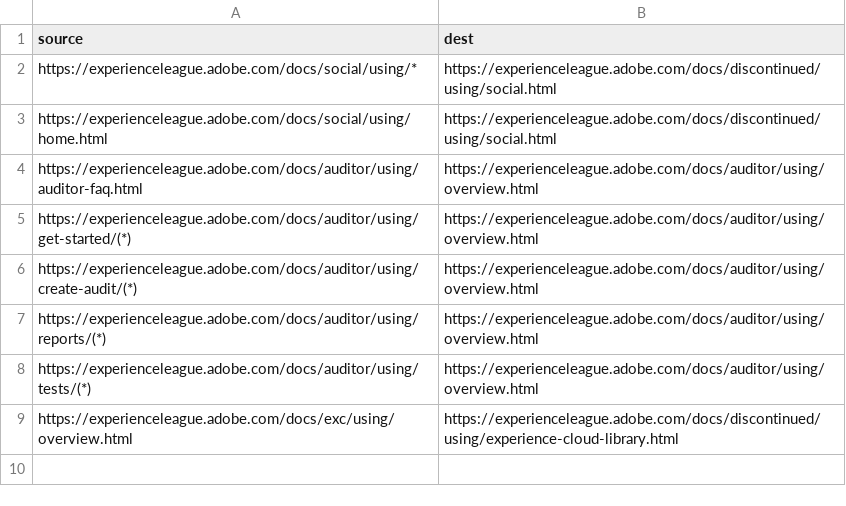
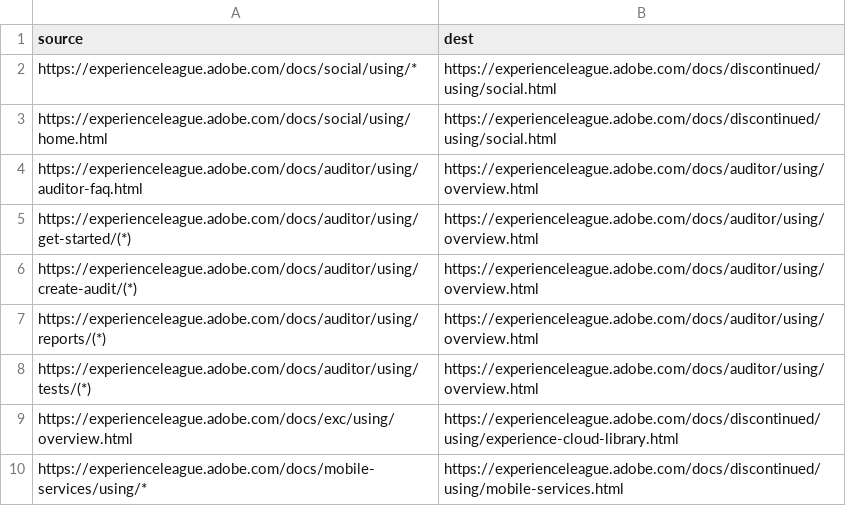
Before and after one commit to AdobeDocs/discontinued.it-IT, a CSV file: redirects.csv, drawn as a sheet; the diff names each change by its address in the sheet, - before the commit and + after, or states it on an @@ line.

Commit message:
Sync non localizable files for core commit be2e99a2bf3318d9e09b15e4a98df2c7bab36e74

```diff
--- a/redirects.csv
+++ b/redirects.csv
+row 10: https://experienceleague.adobe.com/docs/mobile-services/using/* | https://experienceleague.adobe.com/docs/discontinued/using/mobile-services.html
```
